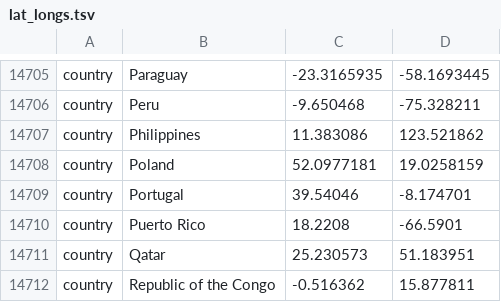
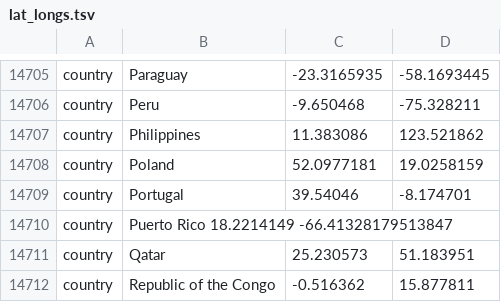
Before and after one commit to arodzh-sudo/ncov-puertorico, a TSV file: defaults/lat_longs.tsv, drawn as a sheet; only a part is shown, gaps mark what is left out; removed rows and columns are numbered as before the commit, all else as after; the diff names each change by its address in the sheet, - before the commit and + after, or states it on an @@ line.

```diff
--- a/defaults/lat_longs.tsv
+++ b/defaults/lat_longs.tsv
-row 14710: country | Puerto Rico | 18.2208 | -66.5901
+row 14710: country | Puerto Rico 18.2214149 -66.41328179513847
```
Also changed, not shown: defaults/clade_emergence_dates.tsv, defaults/clades.tsv, 11 other files.
